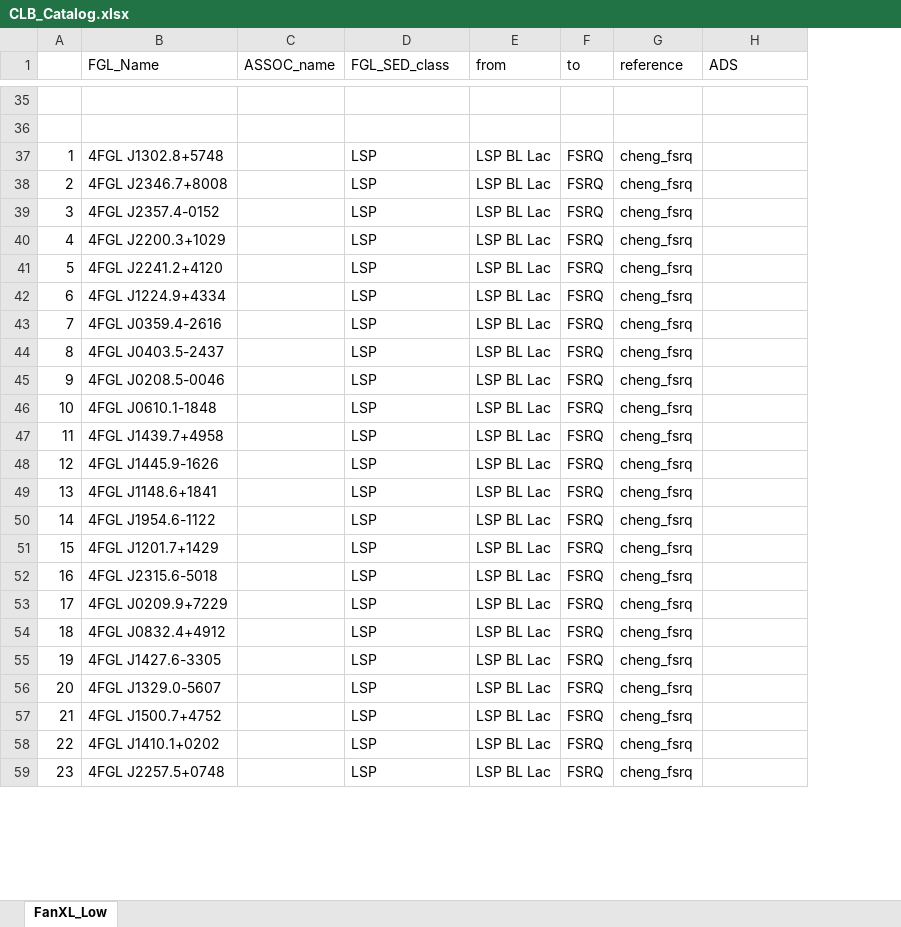
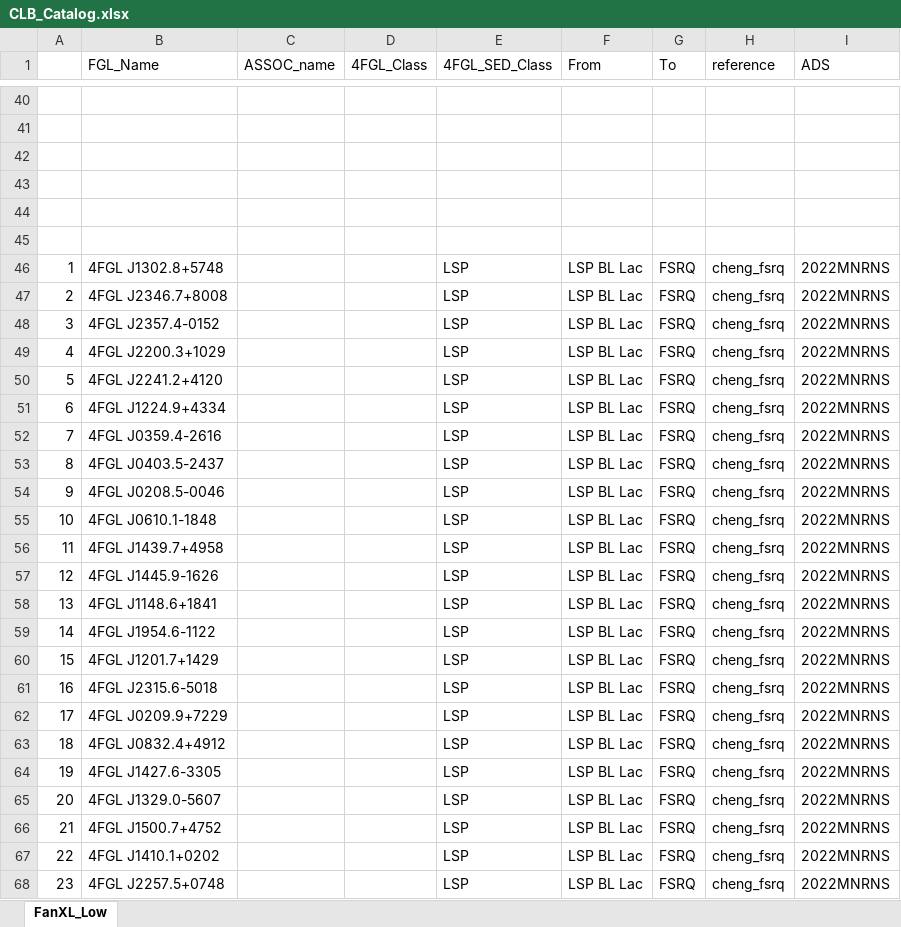
Before and after one commit to ksj7924/CLBCat, an Excel workbook: CLB_Catalog.xlsx, sheet FanXL_Low, drawn as a sheet; only a part is shown, gaps mark what is left out; values as stored, in another font and other column widths than the file's, no cell formats; addresses are those after the commit; the diff covers the shown part only; the diff names each change by its address in the sheet, - before the commit and + after, or states it on an @@ line.

```diff
--- a/CLB_Catalog.xlsx (sheet FanXL_Low)
+++ b/CLB_Catalog.xlsx (sheet FanXL_Low)
+column D (4FGL_Class), empty
-E1: FGL_SED_class
+E1: 4FGL_SED_Class
-F1: from
+F1: From
-G1: to
+G1: To
+row 42: (empty)
+row 43: (empty)
+row 44: (empty)
+row 45: (empty)
-I46:I68 (ADS): (empty)
+I46:I68 (ADS): 2022MNRNS
```
Also changed, not shown: 66 added rows, 14 removed rows, 1 moved row and 102 edited cells elsewhere in this sheet, cell formats.
